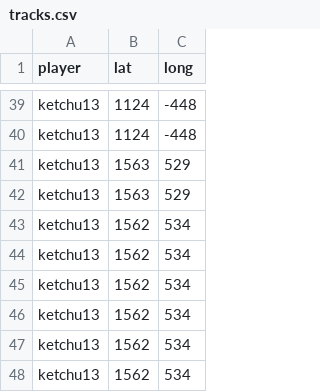
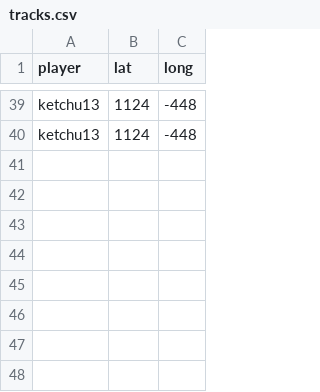
Before and after one commit to Ketchu13/7DTD-leaflet, a CSV file: players/tracks.csv, drawn as a sheet; only a part is shown, gaps mark what is left out; the diff names each change by its address in the sheet, - before the commit and + after, or states it on an @@ line.

Commit message:
Revert "."
This reverts commit 9e319357442a3590cb181d60ced37a72d2cf51bd.

```diff
--- a/players/tracks.csv
+++ b/players/tracks.csv
-row 41: ketchu13 | 1563 | 529
-row 42: ketchu13 | 1563 | 529
-row 43: ketchu13 | 1562 | 534
-row 44: ketchu13 | 1562 | 534
-row 45: ketchu13 | 1562 | 534
-row 46: ketchu13 | 1562 | 534
-row 47: ketchu13 | 1562 | 534
-row 48: ketchu13 | 1562 | 534
```
